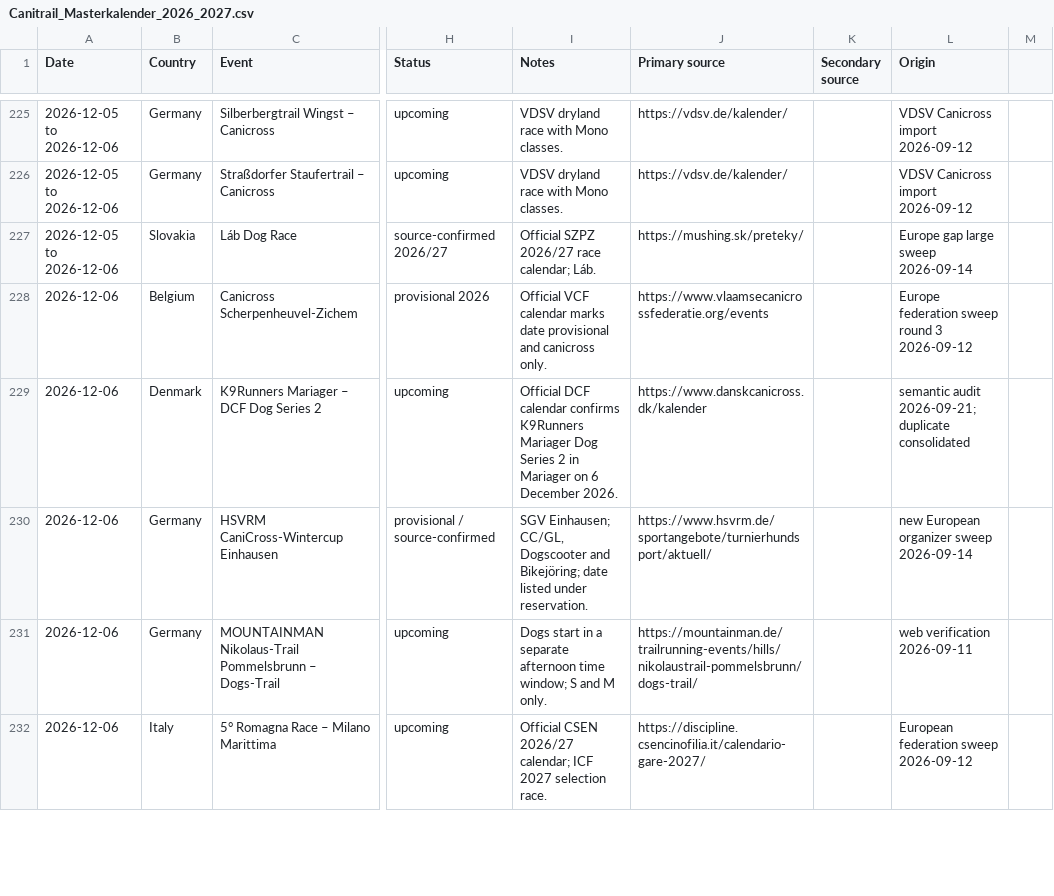
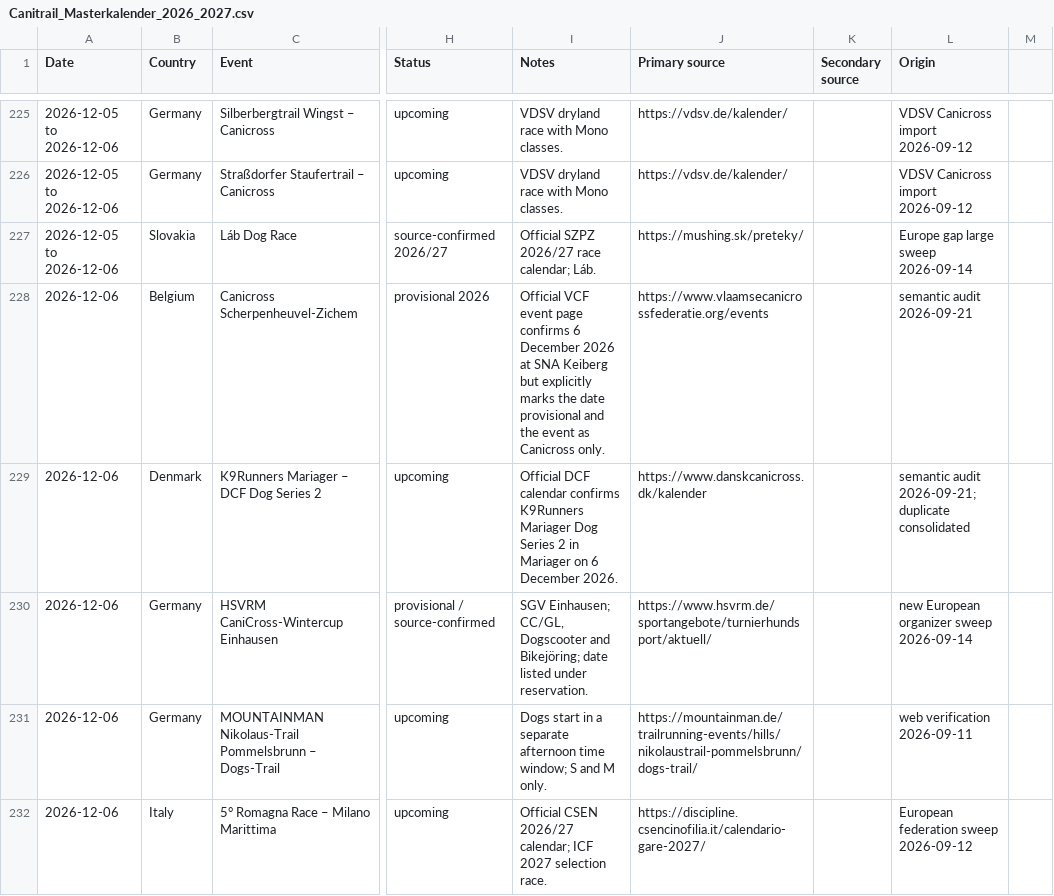
Before and after one commit to zoyored/dogs, a CSV file: data/Canitrail_Masterkalender_2026_2027.csv, drawn as a sheet; only a part is shown, gaps mark what is left out; the diff covers the shown part only; the diff names each change by its address in the sheet, - before the commit and + after, or states it on an @@ line.

Commit message:
Semantically verify Belgium calendar entries

```diff
--- a/data/Canitrail_Masterkalender_2026_2027.csv
+++ b/data/Canitrail_Masterkalender_2026_2027.csv
-I228 (Notes): Official VCF calendar marks date provisional and canicross only.
+I228 (Notes): Official VCF event page confirms 6 December 2026 at SNA Keiberg but explicitly marks the date provisional and the event as Canicross only.
-L228 (Origin): Europe federation sweep round 3 2026-09-12
+L228 (Origin): semantic audit 2026-09-21
```
Also changed, not shown: 17 edited cells elsewhere in this file.
